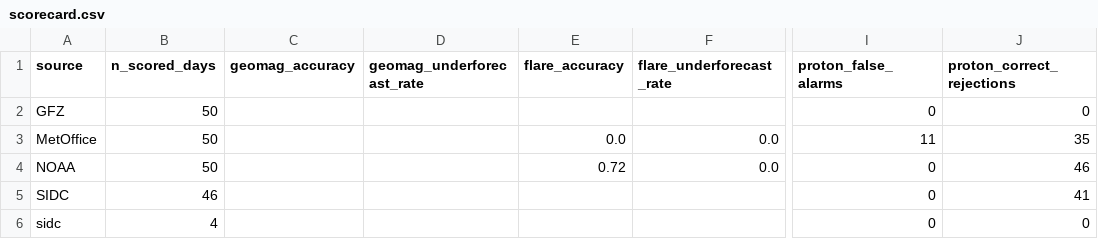
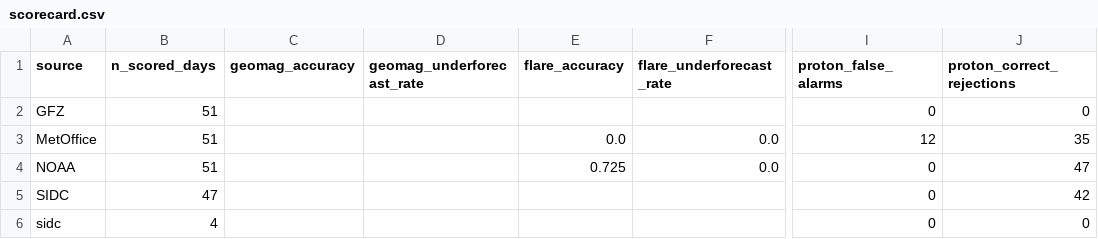
Before and after one commit to MetopRBr/space-weather-verify, a CSV file: data/scorecard.csv, drawn as a sheet; only a part is shown, gaps mark what is left out; the diff names each change by its address in the sheet, - before the commit and + after, or states it on an @@ line.

```diff
--- a/data/scorecard.csv
+++ b/data/scorecard.csv
-B2:B4 (n_scored_days): 50
+B2:B4 (n_scored_days): 51
-I3 (proton_false_alarms): 11
+I3 (proton_false_alarms): 12
-E4 (flare_accuracy): 0.72
+E4 (flare_accuracy): 0.725
-J4 (proton_correct_rejections): 46
+J4 (proton_correct_rejections): 47
-B5 (n_scored_days): 46
+B5 (n_scored_days): 47
-J5 (proton_correct_rejections): 41
+J5 (proton_correct_rejections): 42
```
Also changed, not shown: data/forecasts.csv, data/observed.csv.
